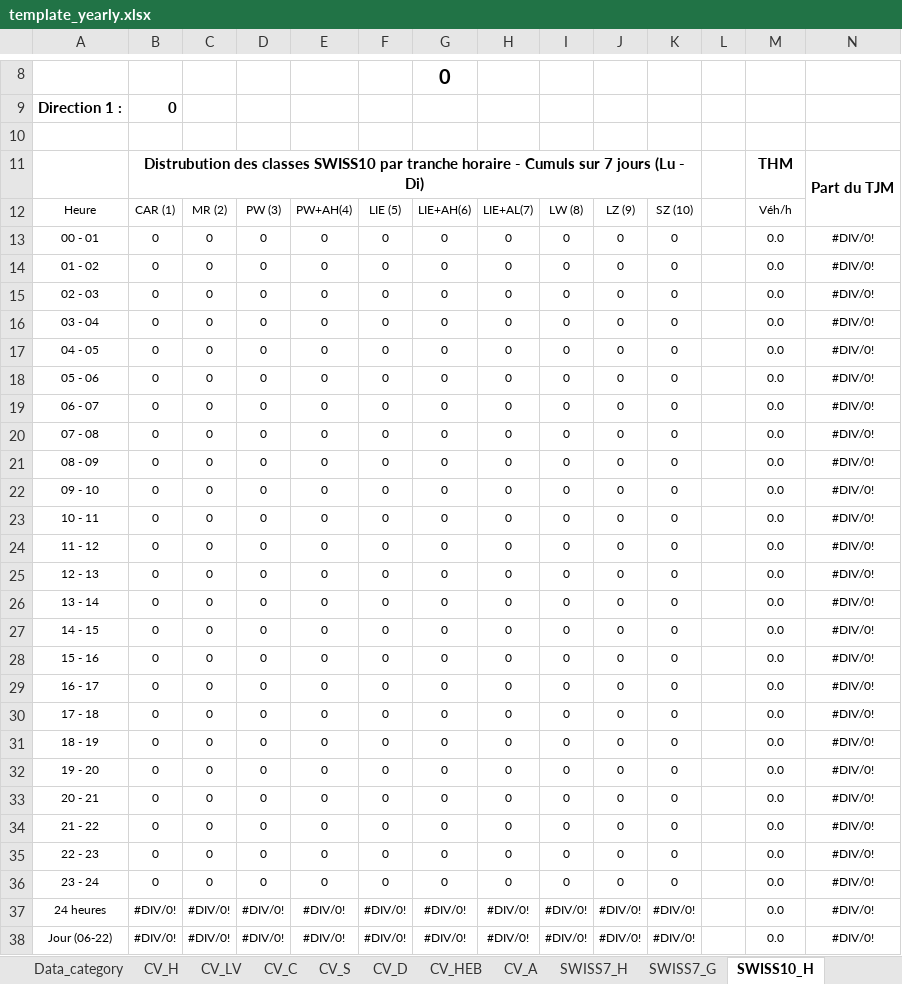
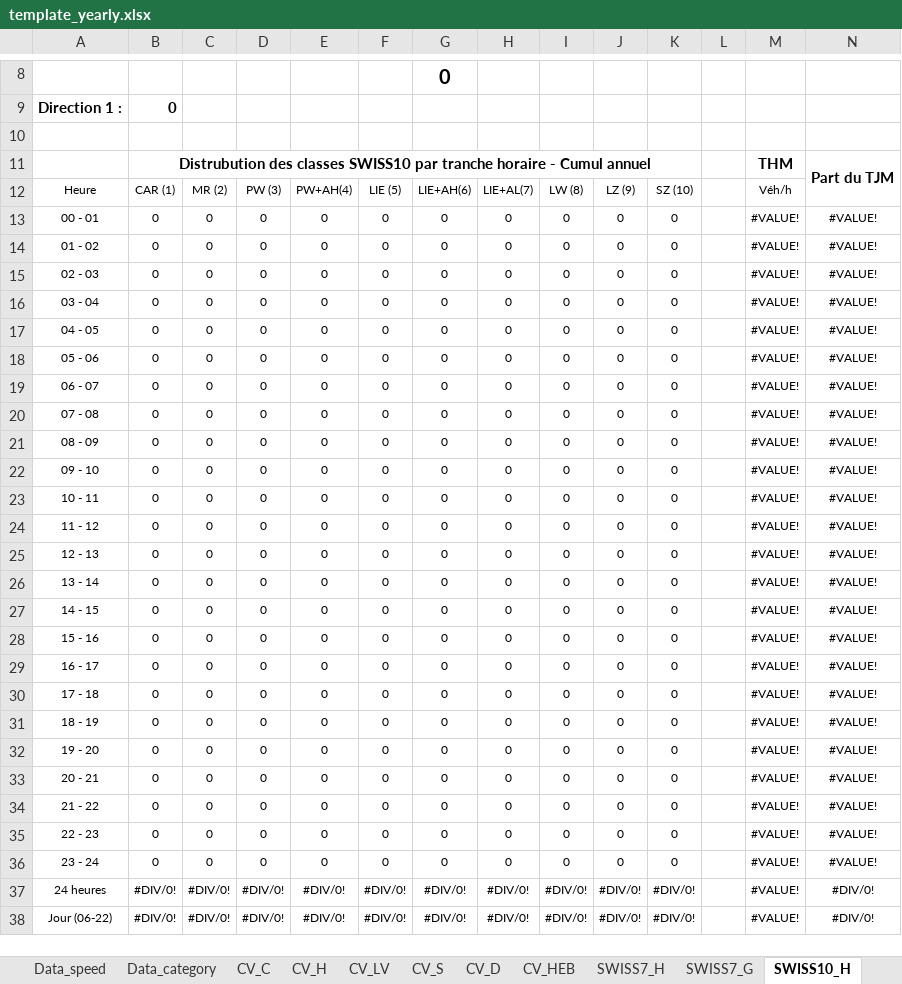
Before and after one commit to opengisch/OpenComptage, an Excel workbook: comptages/report/template_yearly.xlsx, sheet SWISS10_H, drawn as a sheet; only a part is shown, gaps mark what is left out; values as stored, in another font and other column widths than the file's, no borders; conditional formats not drawn; the diff covers the shown part only; the diff names each change by its address in the sheet, - before the commit and + after, or states it on an @@ line.

Commit message:
corrections pour les rapports annuels

```diff
--- a/comptages/report/template_yearly.xlsx (sheet SWISS10_H)
+++ b/comptages/report/template_yearly.xlsx (sheet SWISS10_H)
-sheet tab: CV_A
@@ sheet tab order changed: Data_speed | Data_category | CV_C | CV_H | CV_LV | CV_S | CV_D | CV_HEB | SWISS7_H | SWISS7_G | SWISS10_H @@
-B11: …horaire - Cumuls sur 7 jours (Lu - Di)
+B11: …horaire - Cumul annuel
-M13:M38: 0.0
+M13:M38: #VALUE!
-N13:N36: #DIV/0!
+N13:N36: #VALUE!
```
Also changed, not shown: 53 edited cells elsewhere in this sheet, sheet Data_category, sheet CV_LV, sheet Data_day, sheet CV_C, sheet CV_H, sheet Data_count, 9 more sheets, other sheet tabs, formulas that keep their value, charts or pictures, comptages/report/template_yearly_bike.xlsx, 2 other files.
